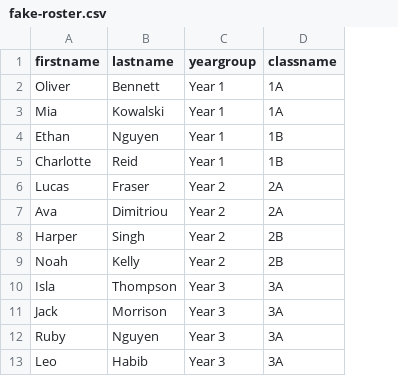
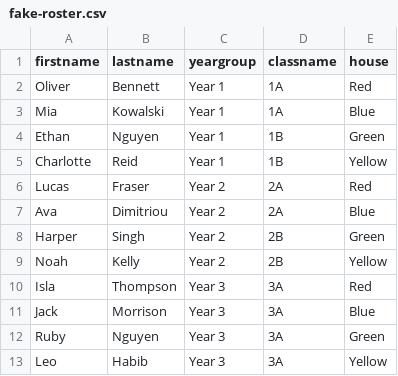
Before and after one commit to rumbl-pixel/corso, a CSV file: docs/qa/fake-roster.csv, drawn as a sheet; only a part is shown; the diff names each change by its address in the sheet, - before the commit and + after, or states it on an @@ line.

Commit message:
CD-T2: house/faction column on roster import + house names setting

```diff
--- a/docs/qa/fake-roster.csv
+++ b/docs/qa/fake-roster.csv
+column E (house), rows 2-13: Red | Blue | Green | Yellow | Red | Blue | Green | Yellow | Red | Blue | Green | Yellow
```
Also changed, not shown: 5 other files.
